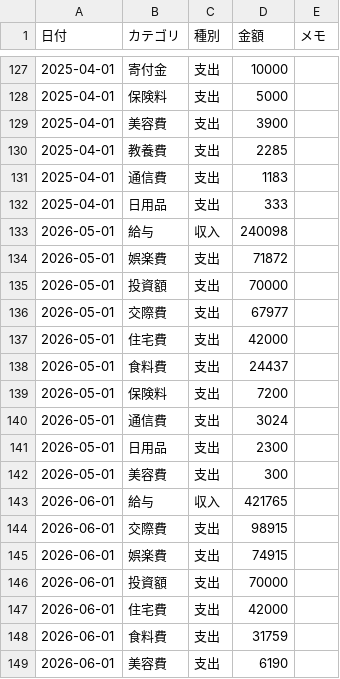
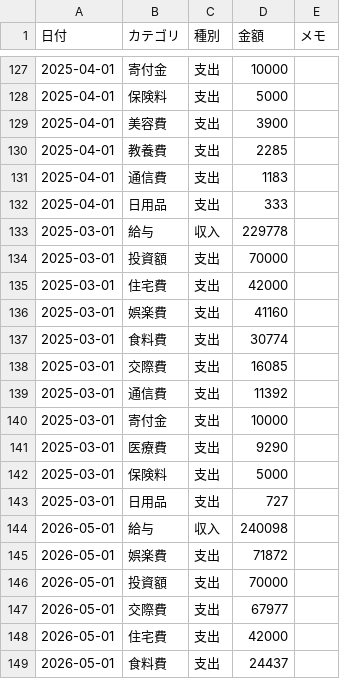
Before and after one commit to TakuyaFukumura/household-management-next-js-app, a CSV file: public/data/household.csv, drawn as a sheet; only a part is shown, gaps mark what is left out; the shorter side is filled out with more unchanged rows.

```diff
--- a/public/data/household.csv
+++ b/public/data/household.csv
@@ -132,2 +132,13 @@
 2025-04-01,日用品,支出,333,
+2025-03-01,給与,収入,229778,
+2025-03-01,投資額,支出,70000,
+2025-03-01,住宅費,支出,42000,
+2025-03-01,娯楽費,支出,41160,
+2025-03-01,食料費,支出,30774,
+2025-03-01,交際費,支出,16085,
+2025-03-01,通信費,支出,11392,
+2025-03-01,寄付金,支出,10000,
+2025-03-01,医療費,支出,9290,
+2025-03-01,保険料,支出,5000,
+2025-03-01,日用品,支出,727,
 2026-05-01,給与,収入,240098,
```
